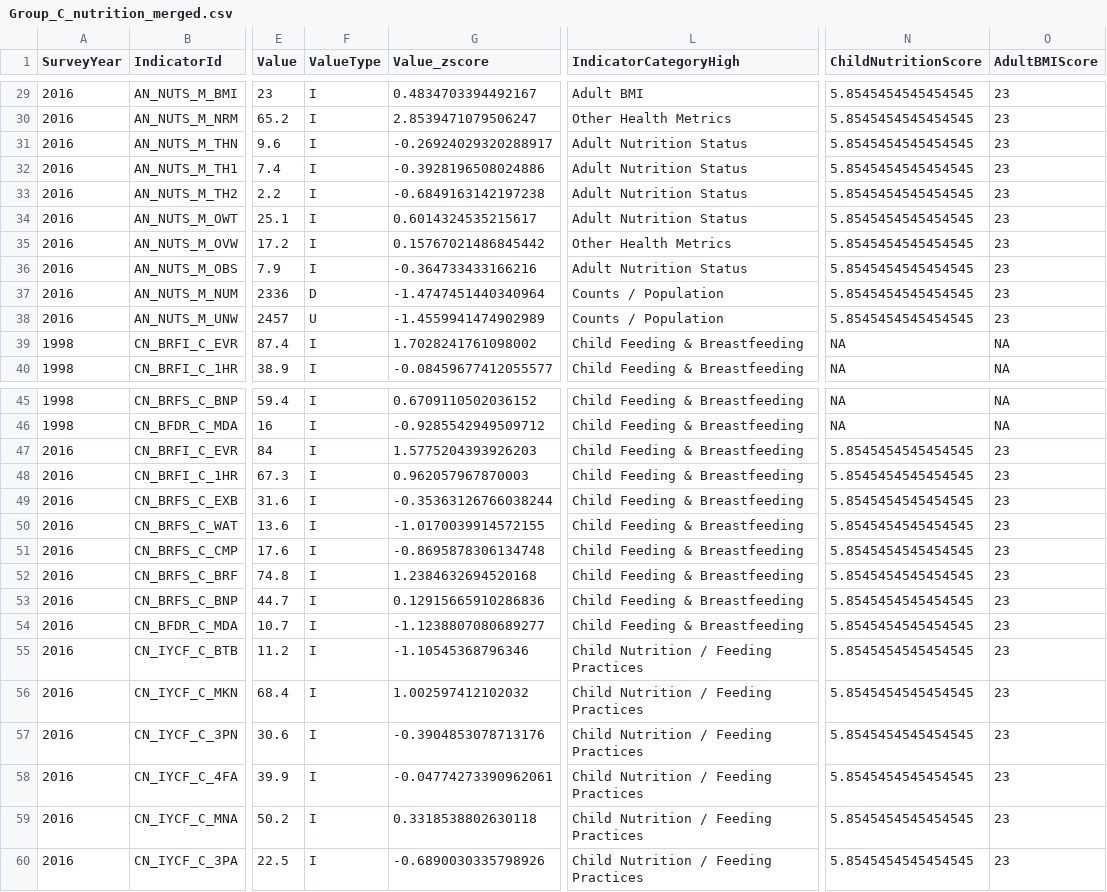
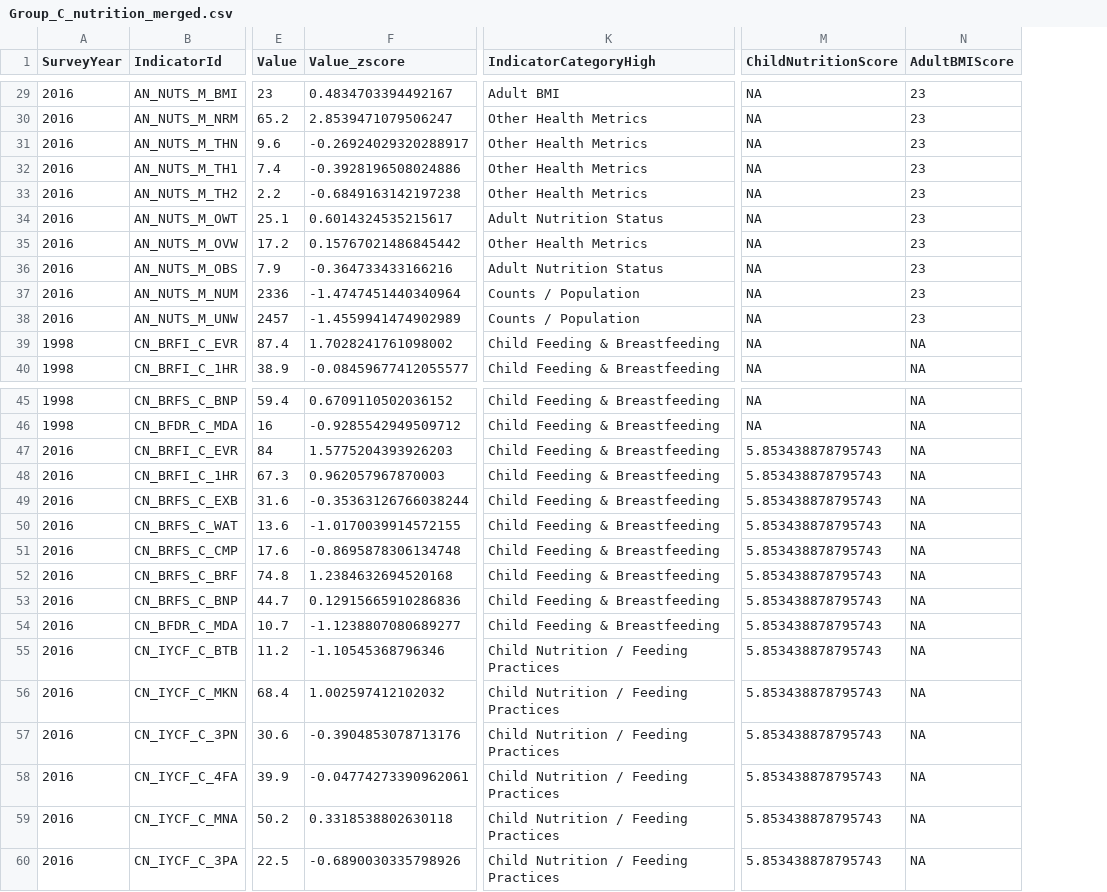
Before and after one commit to CaitHB/BIN381-Project, a CSV file: cleaned_Data/Group_C_nutrition_merged.csv, drawn as a sheet; only a part is shown, gaps mark what is left out; removed rows and columns are numbered as before the commit, all else as after; the diff covers the shown part only; the diff names each change by its address in the sheet, - before the commit and + after, or states it on an @@ line.

Commit message:
adding columns

```diff
--- a/cleaned_Data/Group_C_nutrition_merged.csv
+++ b/cleaned_Data/Group_C_nutrition_merged.csv
-column F (ValueType), rows 29-40: I | I | I | I | I | I | I | I | D | U | I | I; rows 45-60: all I
-M29:M38 (ChildNutritionScore): 5.8545454545454545
+M29:M38 (ChildNutritionScore): NA
-K31:K33 (IndicatorCategoryHigh): Adult Nutrition Status
+K31:K33 (IndicatorCategoryHigh): Other Health Metrics
-M47:M60 (ChildNutritionScore): 5.8545454545454545
+M47:M60 (ChildNutritionScore): 5.853438878795743
-N47:N60 (AdultBMIScore): 23
+N47:N60 (AdultBMIScore): NA
```
Also changed, not shown: 51 edited cells elsewhere in this file, merged datasets/GroupC_Nutrition_merged.csv, 1 other file.
